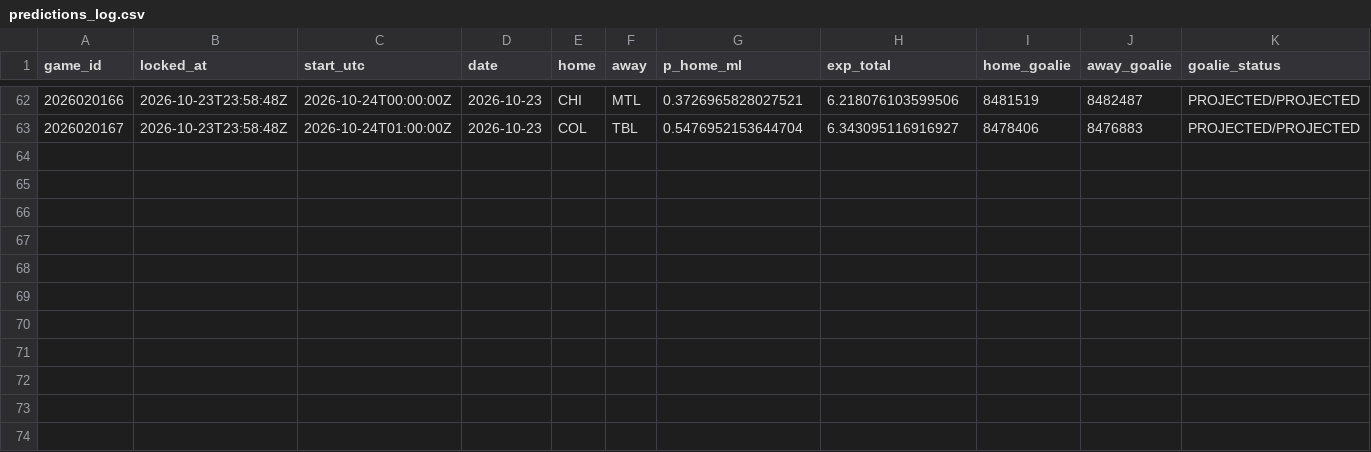
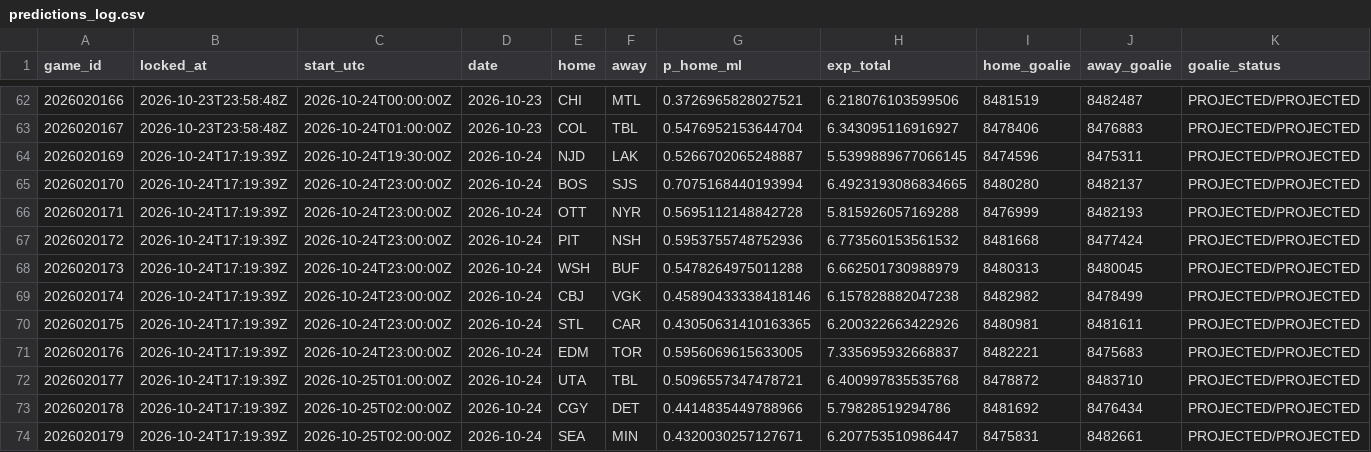
Before and after one commit to PookMula/NHL-edge-pro, a CSV file: data/predictions_log.csv, drawn as a sheet; only a part is shown, gaps mark what is left out; the diff names each change by its address in the sheet, - before the commit and + after, or states it on an @@ line.

```diff
--- a/data/predictions_log.csv
+++ b/data/predictions_log.csv
+row 64: 2026020169 | 2026-10-24T17:19:39Z | 2026-10-24T19:30:00Z | 2026-10-24 | NJD | LAK | 0.5266702065248887 | 5.5399889677066145 | 8474596 | 8475311 | PROJECTED/PROJECTED
+row 65: 2026020170 | 2026-10-24T17:19:39Z | 2026-10-24T23:00:00Z | 2026-10-24 | BOS | SJS | 0.7075168440193994 | 6.4923193086834665 | 8480280 | 8482137 | PROJECTED/PROJECTED
+row 66: 2026020171 | 2026-10-24T17:19:39Z | 2026-10-24T23:00:00Z | 2026-10-24 | OTT | NYR | 0.5695112148842728 | 5.815926057169288 | 8476999 | 8482193 | PROJECTED/PROJECTED
+row 67: 2026020172 | 2026-10-24T17:19:39Z | 2026-10-24T23:00:00Z | 2026-10-24 | PIT | NSH | 0.5953755748752936 | 6.773560153561532 | 8481668 | 8477424 | PROJECTED/PROJECTED
+row 68: 2026020173 | 2026-10-24T17:19:39Z | 2026-10-24T23:00:00Z | 2026-10-24 | WSH | BUF | 0.5478264975011288 | 6.662501730988979 | 8480313 | 8480045 | PROJECTED/PROJECTED
+row 69: 2026020174 | 2026-10-24T17:19:39Z | 2026-10-24T23:00:00Z | 2026-10-24 | CBJ | VGK | 0.45890433338418146 | 6.157828882047238 | 8482982 | 8478499 | PROJECTED/PROJECTED
+row 70: 2026020175 | 2026-10-24T17:19:39Z | 2026-10-24T23:00:00Z | 2026-10-24 | STL | CAR | 0.43050631410163365 | 6.200322663422926 | 8480981 | 8481611 | PROJECTED/PROJECTED
+row 71: 2026020176 | 2026-10-24T17:19:39Z | 2026-10-24T23:00:00Z | 2026-10-24 | EDM | TOR | 0.5956069615633005 | 7.335695932668837 | 8482221 | 8475683 | PROJECTED/PROJECTED
+row 72: 2026020177 | 2026-10-24T17:19:39Z | 2026-10-25T01:00:00Z | 2026-10-24 | UTA | TBL | 0.5096557347478721 | 6.400997835535768 | 8478872 | 8483710 | PROJECTED/PROJECTED
+row 73: 2026020178 | 2026-10-24T17:19:39Z | 2026-10-25T02:00:00Z | 2026-10-24 | CGY | DET | 0.4414835449788966 | 5.79828519294786 | 8481692 | 8476434 | PROJECTED/PROJECTED
+row 74: 2026020179 | 2026-10-24T17:19:39Z | 2026-10-25T02:00:00Z | 2026-10-24 | SEA | MIN | 0.4320030257127671 | 6.207753510986447 | 8475831 | 8482661 | PROJECTED/PROJECTED
```
Also changed, not shown: data/edge_log.csv, data/parlay_log.csv, 16 other files.
